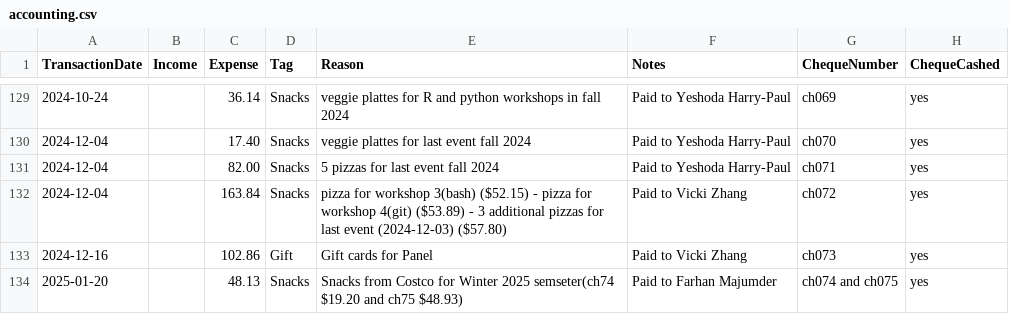
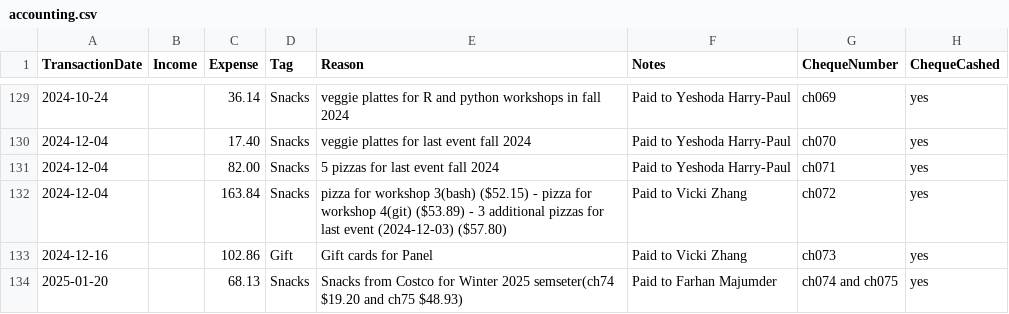
Before and after one commit to UofTCoders/council, a CSV file: treasurer/accounting.csv, drawn as a sheet; only a part is shown, gaps mark what is left out.

Commit message:
Update accounting.csv

```diff
--- a/treasurer/accounting.csv
+++ b/treasurer/accounting.csv
@@ -133,2 +133,2 @@ TransactionDate,Income,Expense,Tag,Reason,Notes,ChequeNumber,ChequeCashed
 2024-12-16,,102.86,Gift,Gift cards for Panel, Paid to Vicki Zhang, ch073, yes
-2025-01-20,,48.13,Snacks,Snacks from Costco for Winter 2025 semseter(ch74 $19.20 and ch75 $48.93), Paid to Farhan Majumder, ch074 and ch075, yes
+2025-01-20,,68.13,Snacks,Snacks from Costco for Winter 2025 semseter(ch74 $19.20 and ch75 $48.93), Paid to Farhan Majumder, ch074 and ch075, yes
```
